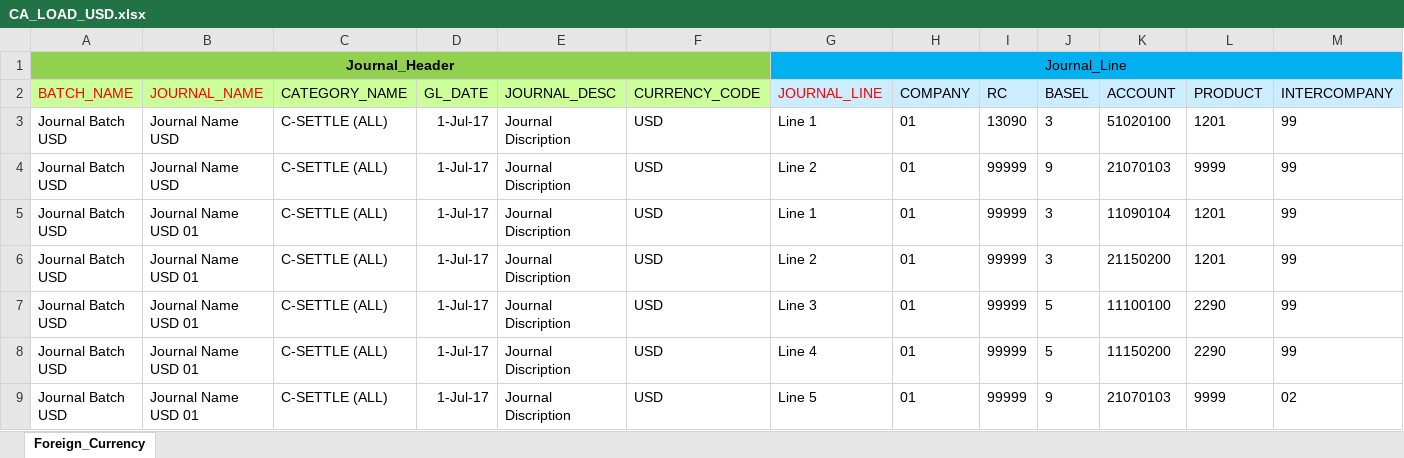
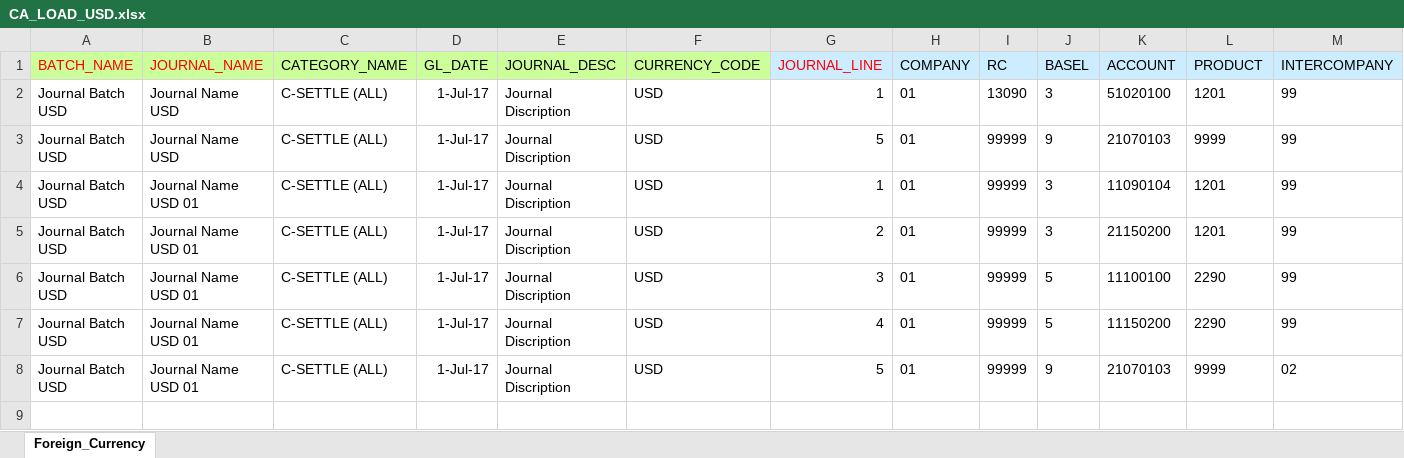
Before and after one commit to ora-support/ktc, an Excel workbook: ca002/CA_LOAD_USD.xlsx, sheet Foreign_Currency, drawn as a sheet; only a part is shown; values as stored, in another font and other column widths than the file's, no borders; removed rows and columns are numbered as before the commit, all else as after; rows hold the shown columns only; the diff names each change by its address in the sheet, - before the commit and + after, or states it on an @@ line.

```diff
--- a/ca002/CA_LOAD_USD.xlsx (sheet Foreign_Currency)
+++ b/ca002/CA_LOAD_USD.xlsx (sheet Foreign_Currency)
-row 1: Journal_Header |  |  |  |  |  | Journal_Line
-G2 (JOURNAL_LINE): Line 1
+G2 (JOURNAL_LINE): 1
-G3 (JOURNAL_LINE): Line 2
+G3 (JOURNAL_LINE): 5
-G4 (JOURNAL_LINE): Line 1
+G4 (JOURNAL_LINE): 1
-G5 (JOURNAL_LINE): Line 2
+G5 (JOURNAL_LINE): 2
-G6 (JOURNAL_LINE): Line 3
+G6 (JOURNAL_LINE): 3
-G7 (JOURNAL_LINE): Line 4
+G7 (JOURNAL_LINE): 4
-G8 (JOURNAL_LINE): Line 5
+G8 (JOURNAL_LINE): 5
```
Also changed, not shown: ca002/CA_LOAD_THB.xlsx, 5 other files.
